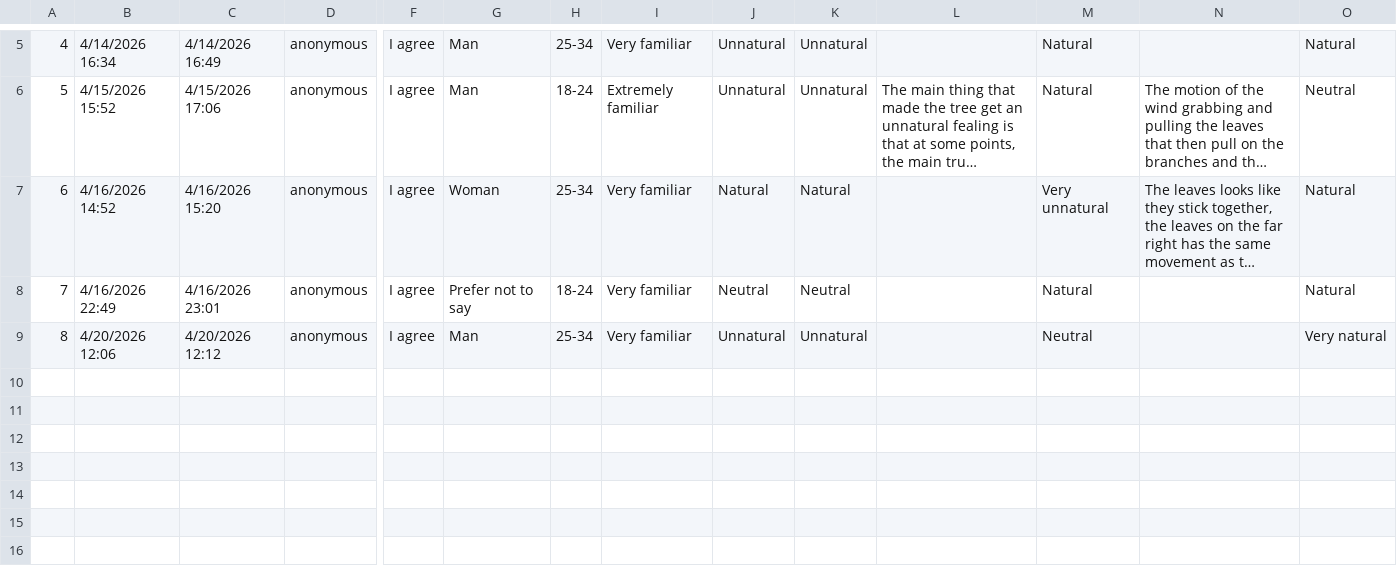
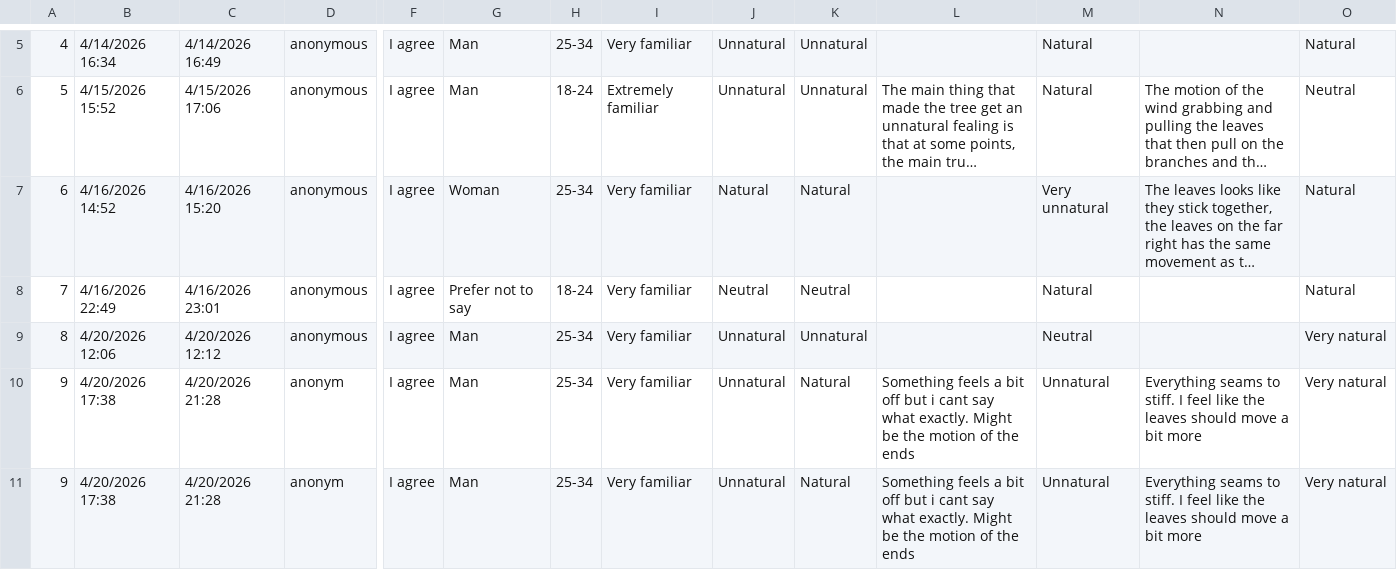
Before and after one commit to fhagerstrom/tree-motion-analysis, a CSV file: TreeSetC.csv, drawn as a sheet; only a part is shown, gaps mark what is left out; long unchanged cells end in …; rows hold the shown columns only; the diff names each change by its address in the sheet, - before the commit and + after, or states it on an @@ line.

Commit message:
Updated datasets, plotting and analyzing
Updated the datasets to include the final amount of answers. Printed more data and analyzing for thesis paper.

```diff
--- a/TreeSetC.csv
+++ b/TreeSetC.csv
+row 10: 9 | 4/20/2026 17:38 | 4/20/2026 21:28 | anonym | I agree | Man | 25-34 | Very familiar | Unnatural | Natural | Something feels a bit off but i cant say what exactly. Might be the motion of the ends | Unnatural | Everything seams to stiff. I feel like the leaves should move a bit more | Very natural
+row 11: 9 | 4/20/2026 17:38 | 4/20/2026 21:28 | anonym | I agree | Man | 25-34 | Very familiar | Unnatural | Natural | Something feels a bit off but i cant say what exactly. Might be the motion of the ends | Unnatural | Everything seams to stiff. I feel like the leaves should move a bit more | Very natural
```
Also changed, not shown: TreeSetA.csv, TreeSetB.csv, 2 other files.
